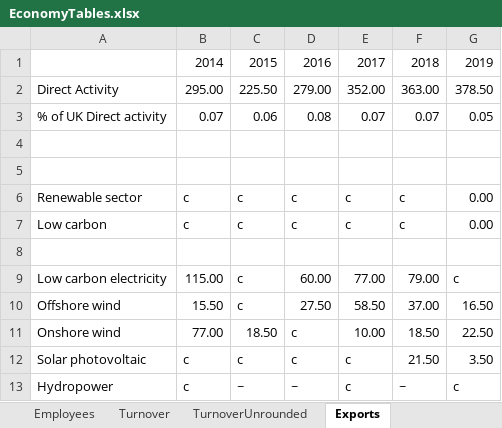
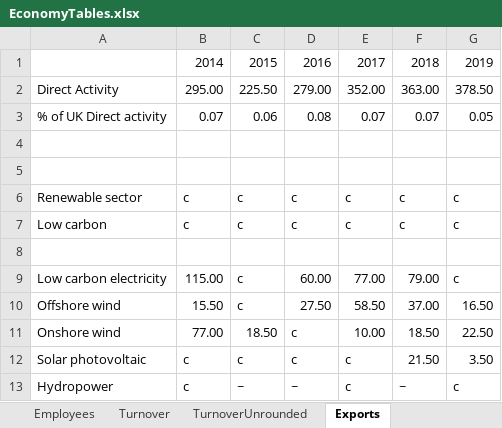
Before and after one commit to ischerr/Scottish-Energy-Statistics-Hub, an Excel workbook: Structure/2 - Renewables/Economy/EconomyTables.xlsx, sheet Exports, drawn as a sheet; only a part is shown; values as stored, in another font and other column widths than the file's, no borders; the diff names each change by its address in the sheet, - before the commit and + after, or states it on an @@ line.

```diff
--- a/Structure/2 - Renewables/Economy/EconomyTables.xlsx (sheet Exports)
+++ b/Structure/2 - Renewables/Economy/EconomyTables.xlsx (sheet Exports)
-G6:G7: 0.00
+G6:G7: c
```
Also changed, not shown: sheet Employees, sheet Number of Businesses, 2 other files.
